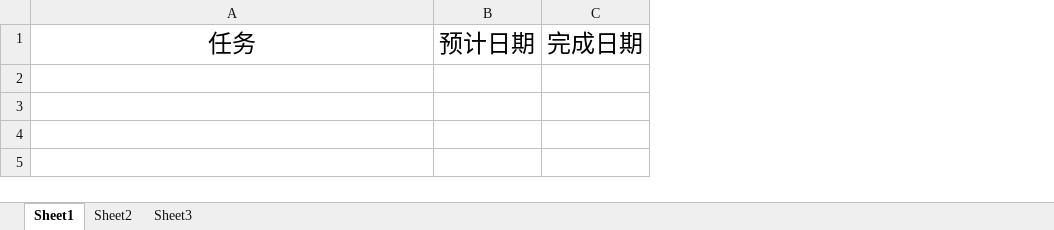
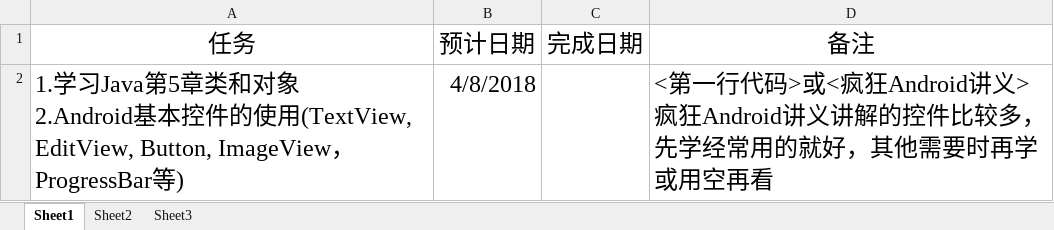
Before and after one commit to xinwenmei/Daily_Learning, an Excel workbook: schedule/schedule.xlsx, sheet Sheet1, drawn as a sheet; values as stored, in another font and other column widths than the file's, no borders; ↵ is a line break in a cell; the diff names each change by its address in the sheet, - before the commit and + after, or states it on an @@ line.

Commit message:
update schedule

```diff
--- a/schedule/schedule.xlsx (sheet Sheet1)
+++ b/schedule/schedule.xlsx (sheet Sheet1)
+column D (备注), empty
+row 2: 1.学习Java第5章类和对象 ↵ 2.Android基本控件的使用(TextView, EditView, Button, ImageView，ProgressBar等) | 4/8/2018 |  | <第一行代码>或<疯狂Android讲义> ↵ 疯狂Android讲义讲解的控件比较多，先学经常用的就好，其他需要时再学或用空再看
```
